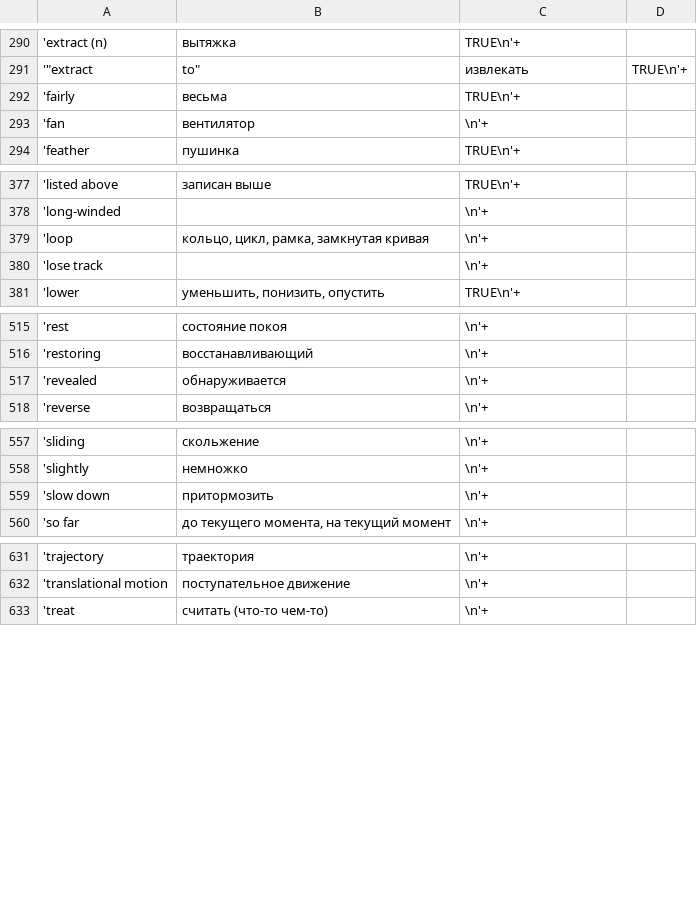
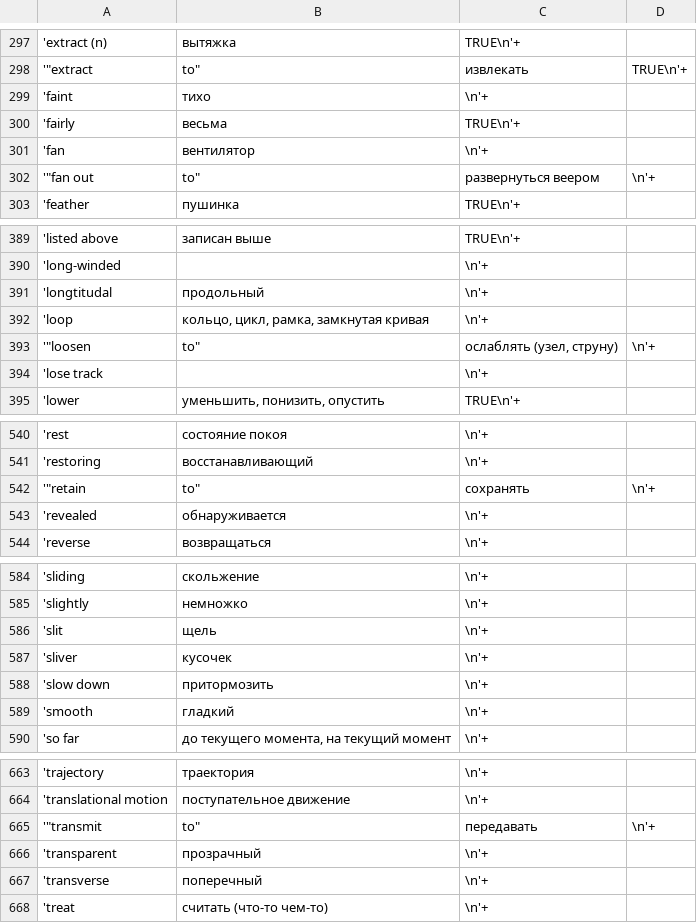
Before and after one commit to nailbiter/formashaSuggest, a CSV file: data.csv, drawn as a sheet; only a part is shown, gaps mark what is left out; the diff covers the shown part only; the diff names each change by its address in the sheet, - before the commit and + after, or states it on an @@ line.

Commit message:
update

```diff
--- a/data.csv
+++ b/data.csv
+row 299: 'faint | тихо | \n'+
+row 302: '"fan out | to" | развернуться веером | \n'+
@@ row 693 moved to row 391: 'longtitudal @@
+row 393: '"loosen | to" | ослаблять (узел, струну) | \n'+
+row 542: '"retain | to" | сохранять | \n'+
+row 586: 'slit | щель | \n'+
@@ row 701 moved to row 587: 'sliver @@
+row 589: 'smooth | гладкий | \n'+
+row 665: '"transmit | to" | передавать | \n'+
+row 666: 'transparent | прозрачный | \n'+
@@ row 678 moved to row 667: 'transverse @@
```
Also changed, not shown: 9 added rows, 26 moved rows and 6 edited cells elsewhere in this file.
